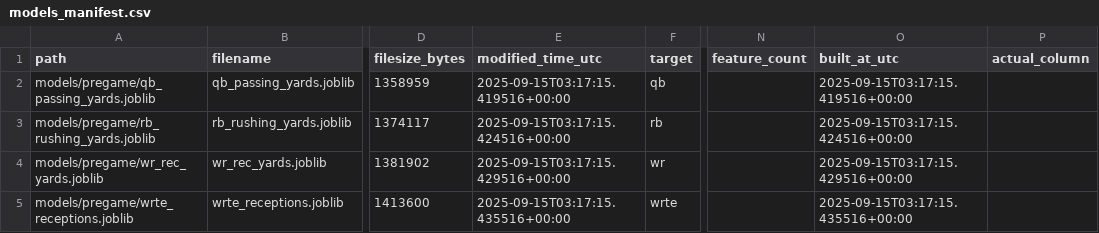
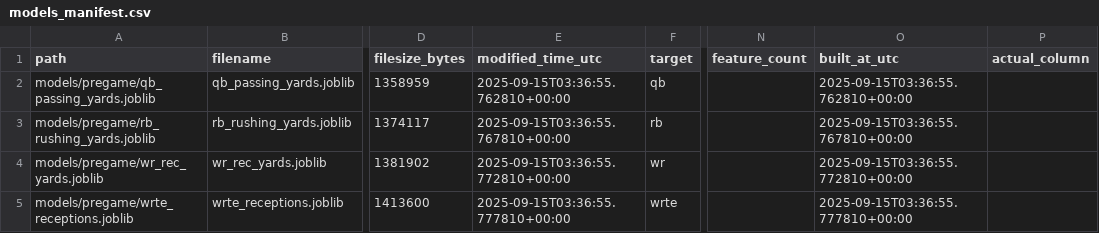
Before and after one commit to Clownworldenjoyer76/football_for_mat, a CSV file: models/manifest/models_manifest.csv, drawn as a sheet; only a part is shown, gaps mark what is left out; the diff names each change by its address in the sheet, - before the commit and + after, or states it on an @@ line.

```diff
--- a/models/manifest/models_manifest.csv
+++ b/models/manifest/models_manifest.csv
-E2 (modified_time_utc): 2025-09-15T03:17:15.419516+00:00
+E2 (modified_time_utc): 2025-09-15T03:36:55.762810+00:00
-O2 (built_at_utc): 2025-09-15T03:17:15.419516+00:00
+O2 (built_at_utc): 2025-09-15T03:36:55.762810+00:00
-E3 (modified_time_utc): 2025-09-15T03:17:15.424516+00:00
+E3 (modified_time_utc): 2025-09-15T03:36:55.767810+00:00
-O3 (built_at_utc): 2025-09-15T03:17:15.424516+00:00
+O3 (built_at_utc): 2025-09-15T03:36:55.767810+00:00
-E4 (modified_time_utc): 2025-09-15T03:17:15.429516+00:00
+E4 (modified_time_utc): 2025-09-15T03:36:55.772810+00:00
-O4 (built_at_utc): 2025-09-15T03:17:15.429516+00:00
+O4 (built_at_utc): 2025-09-15T03:36:55.772810+00:00
-E5 (modified_time_utc): 2025-09-15T03:17:15.435516+00:00
+E5 (modified_time_utc): 2025-09-15T03:36:55.777810+00:00
-O5 (built_at_utc): 2025-09-15T03:17:15.435516+00:00
+O5 (built_at_utc): 2025-09-15T03:36:55.777810+00:00
```
Also changed, not shown: 1 other file.
